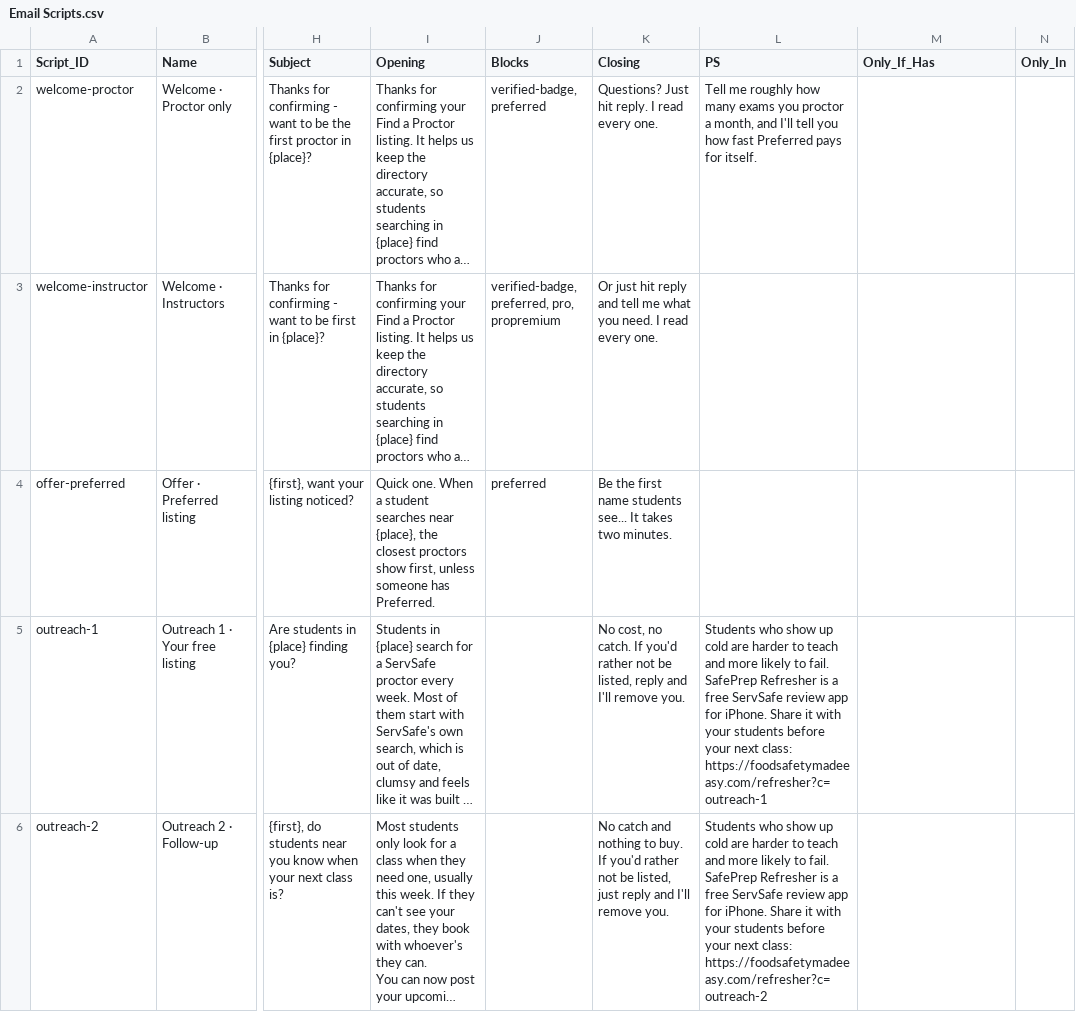
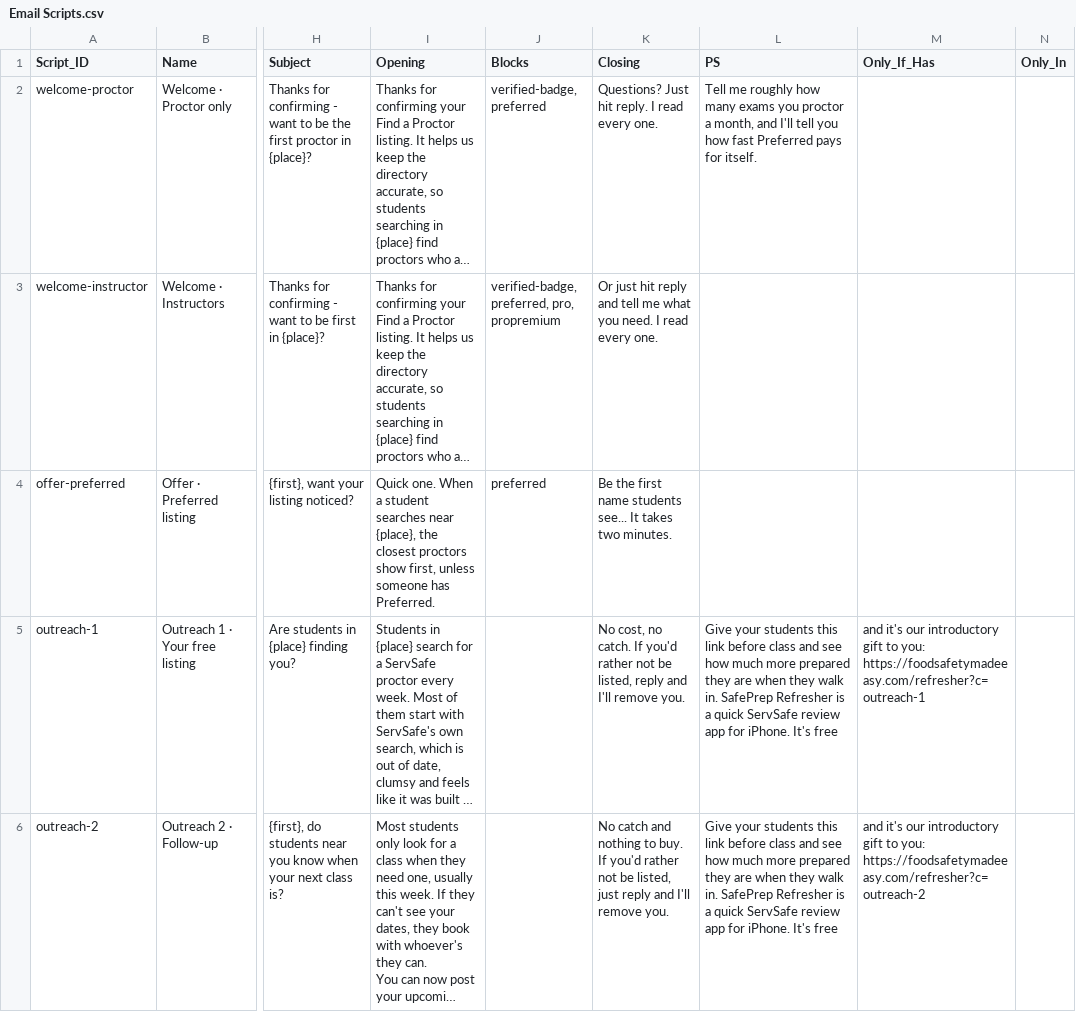
Before and after one commit to novernmanagement-coder/SafePrep_Content, a CSV file: Email Scripts.csv, drawn as a sheet; only a part is shown, gaps mark what is left out; long unchanged cells end in …; the diff covers the shown part only; the diff names each change by its address in the sheet, - before the commit and + after, or states it on an @@ line.

```diff
--- a/Email Scripts.csv
+++ b/Email Scripts.csv
-L5 (PS): Students who show up cold are harder to teach and more likely to fail. SafePrep Refresher is a free ServSafe review app for iPhone. Share it with your students before your next class: https://foodsafetymadeeasy.com/refresher?c=outreach-1
+L5 (PS): Give your students this link before class and see how much more prepared they are when they walk in. SafePrep Refresher is a quick ServSafe review app for iPhone. It's free
-M5 (Only_If_Has): (empty)
+M5 (Only_If_Has): and it's our introductory gift to you: https://foodsafetymadeeasy.com/refresher?c=outreach-1
-L6 (PS): Students who show up cold are harder to teach and more likely to fail. SafePrep Refresher is a free ServSafe review app for iPhone. Share it with your students before your next class: https://foodsafetymadeeasy.com/refresher?c=outreach-2
+L6 (PS): Give your students this link before class and see how much more prepared they are when they walk in. SafePrep Refresher is a quick ServSafe review app for iPhone. It's free
-M6 (Only_If_Has): (empty)
+M6 (Only_If_Has): and it's our introductory gift to you: https://foodsafetymadeeasy.com/refresher?c=outreach-2
```
Also changed, not shown: 2 edited cells elsewhere in this file.
